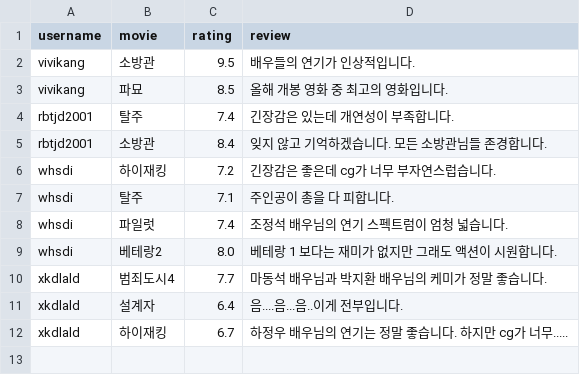
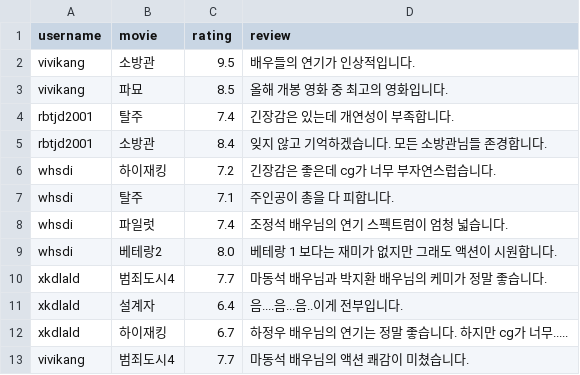
Before and after one commit to rkdrbtjd/movie_site, a CSV file: movie_ratings.csv, drawn as a sheet.

Commit message:
Update movie_ratings.csv

```diff
--- a/movie_ratings.csv
+++ b/movie_ratings.csv
@@ -12 +12,2 @@ xkdlald,설계자,6.4,음....음...음..이게 전부입니다.
 xkdlald,하이재킹,6.7,하정우 배우님의 연기는 정말 좋습니다. 하지만 cg가 너무.....
+vivikang,범죄도시4,7.7,마동석 배우님의 액션 쾌감이 미쳤습니다.
```
